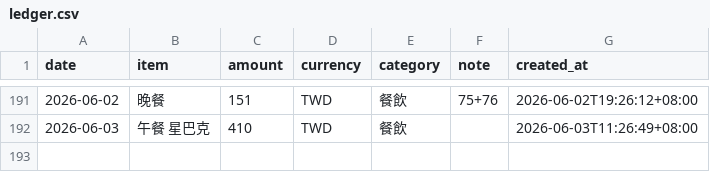
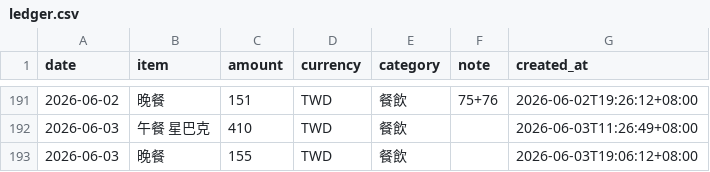
Before and after one commit to yuming920619-svg/Myhermesagi, a CSV file: bookkeeping/ledger.csv, drawn as a sheet; only a part is shown, gaps mark what is left out.

```diff
--- a/bookkeeping/ledger.csv
+++ b/bookkeeping/ledger.csv
@@ -192 +192,2 @@ date,item,amount,currency,category,note,created_at
 2026-06-03,午餐 星巴克,410,TWD,餐飲,,2026-06-03T11:26:49+08:00
+2026-06-03,晚餐,155,TWD,餐飲,,2026-06-03T19:06:12+08:00
```
Also changed, not shown: 1 other file.
